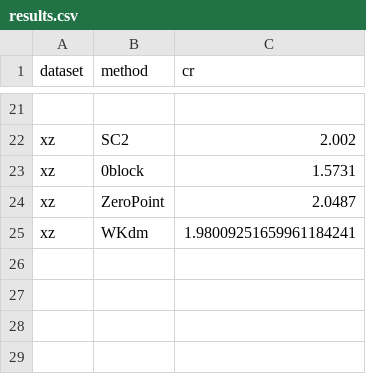
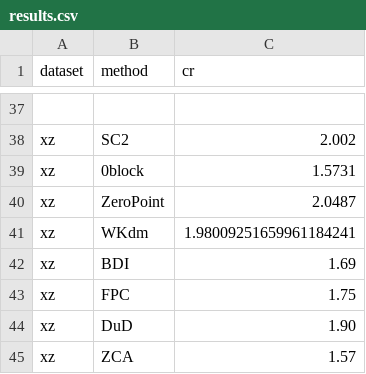
Before and after one commit to jonnor/acm2019-compress, a CSV file: results.csv, drawn as a sheet; only a part is shown, gaps mark what is left out; the diff covers the shown part only; the diff names each change by its address in the sheet, - before the commit and + after, or states it on an @@ line.

```diff
--- a/results.csv
+++ b/results.csv
+row 42: xz | BDI | 1.69
+row 43: xz | FPC | 1.75
+row 44: xz | DuD | 1.90
+row 45: xz | ZCA | 1.57
```
Also changed, not shown: 16 added rows elsewhere in this file.
